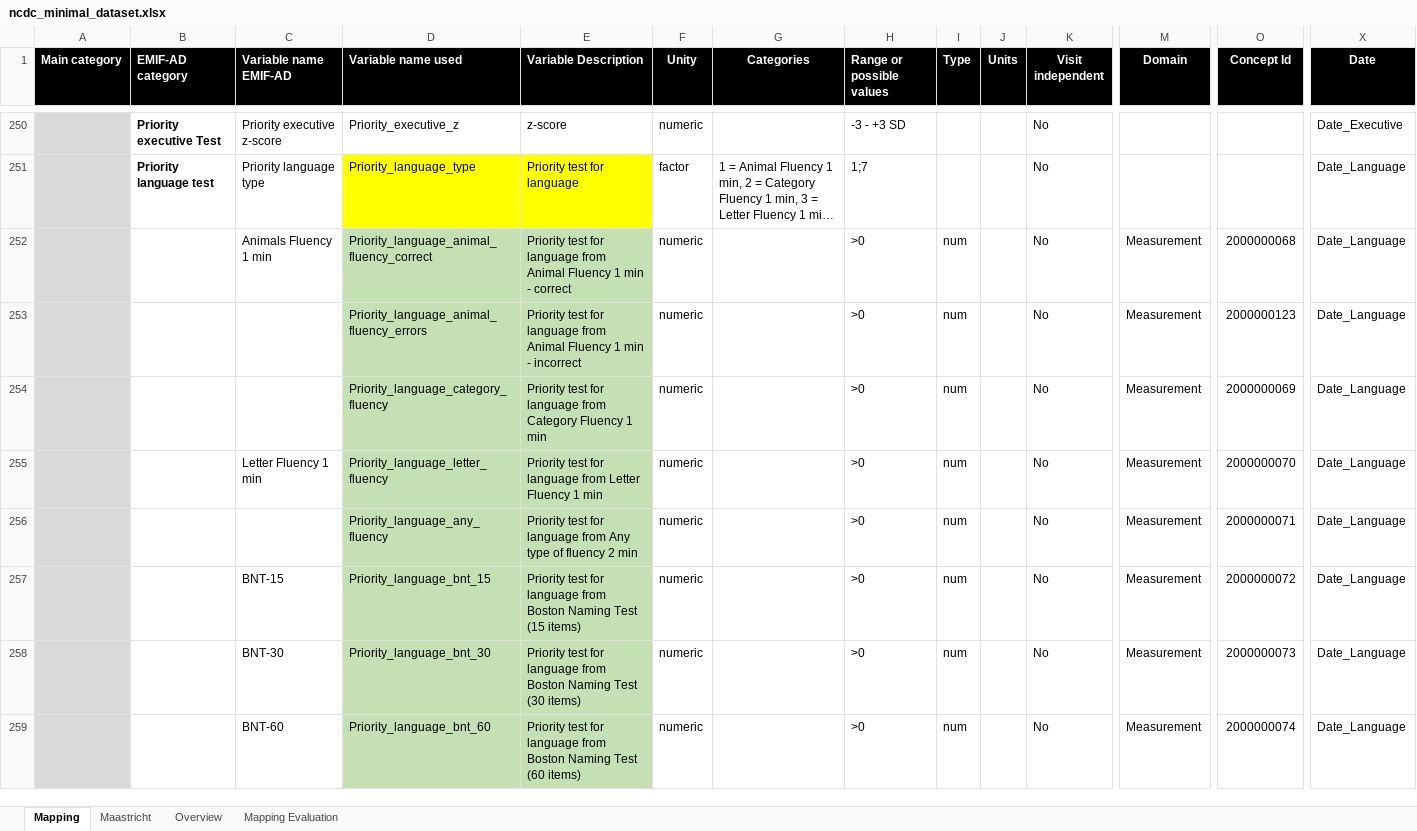
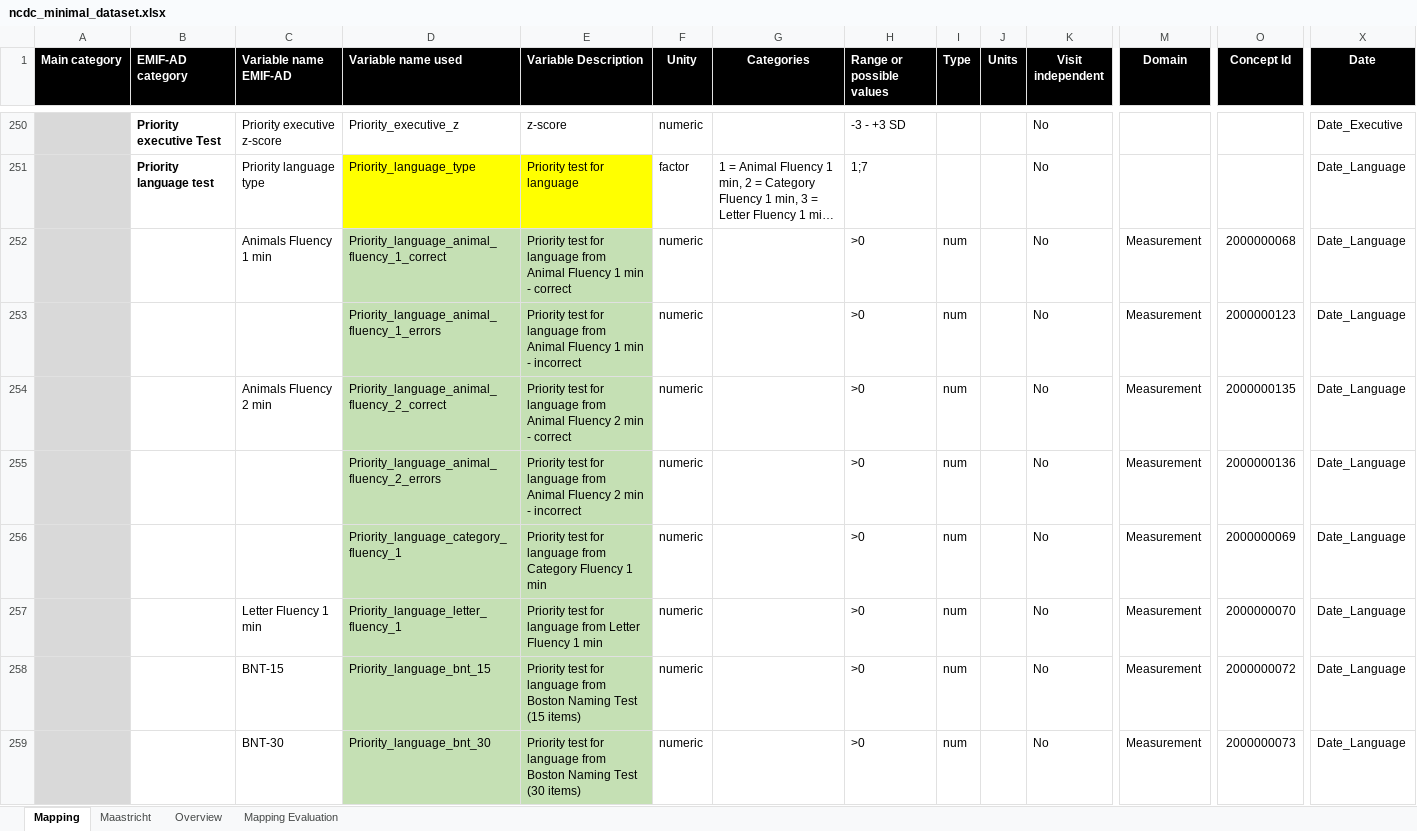
Before and after one commit to MaastrichtU-CDS/omop-converter, an Excel workbook: ncdc_mappings/ncdc_minimal_dataset.xlsx, sheet Mapping, drawn as a sheet; only a part is shown, gaps mark what is left out; the shorter side is filled out with more unchanged rows; long unchanged cells end in …; values as stored, in another font and other column widths than the file's, no borders; removed rows and columns are numbered as before the commit, all else as after; rows hold the shown columns only; the diff covers the shown part only; the diff names each change by its address in the sheet, - before the commit and + after, or states it on an @@ line.

Commit message:
Update NCDC mappings

```diff
--- a/ncdc_mappings/ncdc_minimal_dataset.xlsx (sheet Mapping)
+++ b/ncdc_mappings/ncdc_minimal_dataset.xlsx (sheet Mapping)
-D252 (Variable name used): Priority_language_animal_fluency_correct
+D252 (Variable name used): Priority_language_animal_fluency_1_correct
-D253 (Variable name used): Priority_language_animal_fluency_errors
+D253 (Variable name used): Priority_language_animal_fluency_1_errors
+row 254:  |  | Animals Fluency 2 min | Priority_language_animal_fluency_2_correct | Priority test for language from Animal Fluency 2 min - correct | numeric |  | >0 | num |  | No | Measurement | 2000000135 | Date_Language
+row 255:  |  |  | Priority_language_animal_fluency_2_errors | Priority test for language from Animal Fluency 2 min - incorrect | numeric |  | >0 | num |  | No | Measurement | 2000000136 | Date_Language
-D256 (Variable name used): Priority_language_category_fluency
+D256 (Variable name used): Priority_language_category_fluency_1
-D257 (Variable name used): Priority_language_letter_fluency
+D257 (Variable name used): Priority_language_letter_fluency_1
-row 256:  |  |  | Priority_language_any_fluency | Priority test for language from Any type of fluency 2 min | numeric |  | >0 | num |  | No | Measurement | 2000000071 | Date_Language
```
Also changed, not shown: 2 removed rows and 1 edited cell elsewhere in this sheet, formulas that keep their value, 4 other files.
